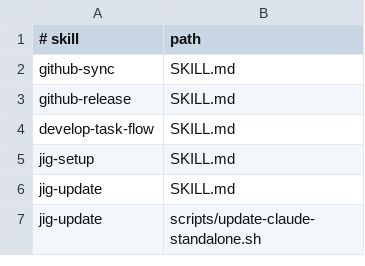
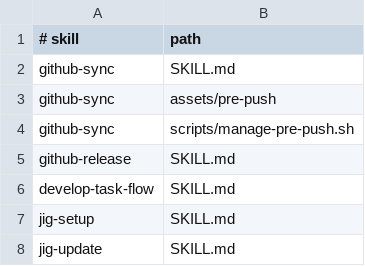
Before and after one commit to 0x0w1/jig, a TSV file: dist/files.tsv, drawn as a sheet; only a part is shown; the shorter side is filled out with more unchanged rows; the diff names each change by its address in the sheet, - before the commit and + after, or states it on an @@ line.

Commit message:
feat: pre-push 가드를 배포 리소스로 관리
- 추적되는 `pre-push` 원본과 결정적 설치·갱신 manager를 모든 agent payload에 제공합니다.
- jig 소유 hook만 안전하게 제거하고 기존 사용자 hook은 uninstall 시 복원합니다.
- 사용자 hook, `core.hooksPath`, symlink 충돌을 보존하고 격리 테스트로 검증합니다.

```diff
--- a/dist/files.tsv
+++ b/dist/files.tsv
+row 3: github-sync | assets/pre-push
+row 4: github-sync | scripts/manage-pre-push.sh
```
Also changed, not shown: 34 other files.
